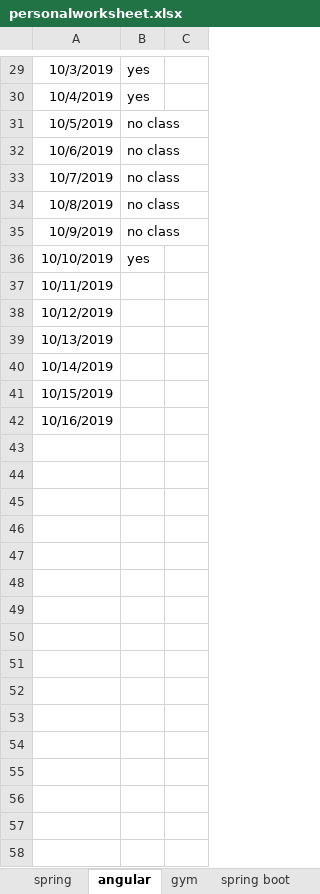
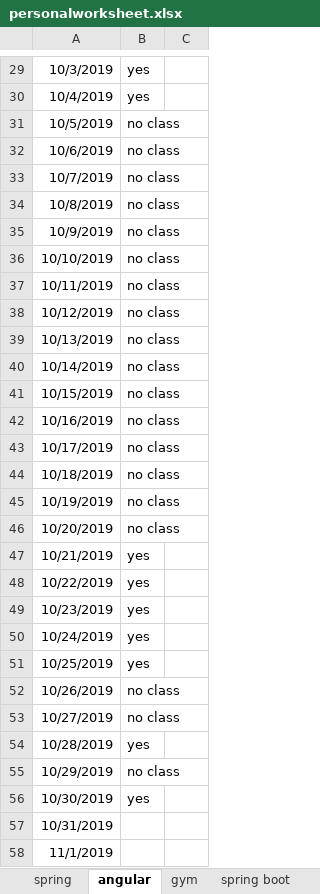
Before and after one commit to saki209/PIO, an Excel workbook: personalworksheet.xlsx, sheet angular, drawn as a sheet; only a part is shown, gaps mark what is left out; values as stored, in another font and other column widths than the file's, no borders; the diff names each change by its address in the sheet, - before the commit and + after, or states it on an @@ line.

```diff
--- a/personalworksheet.xlsx (sheet angular)
+++ b/personalworksheet.xlsx (sheet angular)
-B36: yes
+B36: no class
-B37:B42: (empty)
+B37:B42: no class
+row 43: 10/17/2019 | no class
+row 44: 10/18/2019 | no class
+row 45: 10/19/2019 | no class
+row 46: 10/20/2019 | no class
+row 47: 10/21/2019 | yes
+row 48: 10/22/2019 | yes
+row 49: 10/23/2019 | yes
+row 50: 10/24/2019 | yes
+row 51: 10/25/2019 | yes
+row 52: 10/26/2019 | no class
+row 53: 10/27/2019 | no class
+row 54: 10/28/2019 | yes
+row 55: 10/29/2019 | no class
+row 56: 10/30/2019 | yes
+row 57: 10/31/2019
+row 58: 11/1/2019
```
Also changed, not shown: sheet spring boot, sheet spring.
